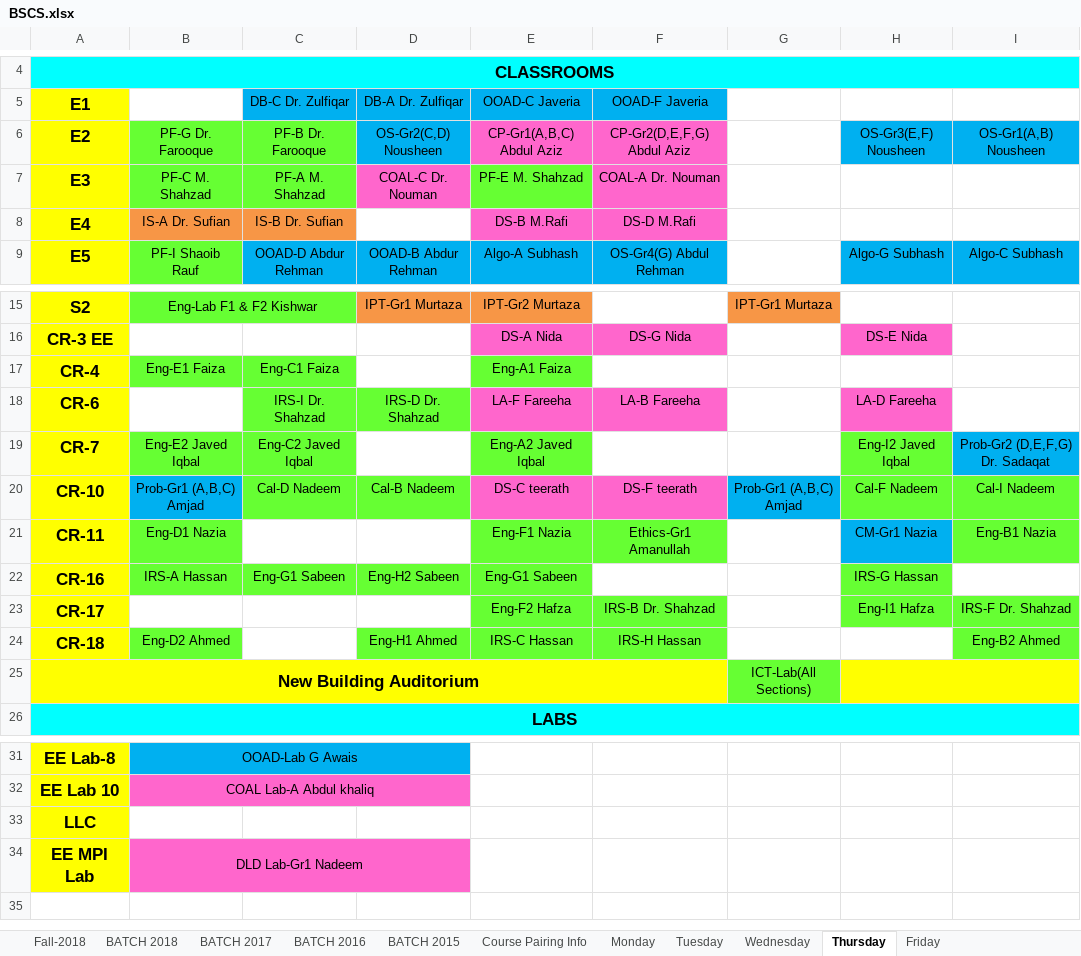
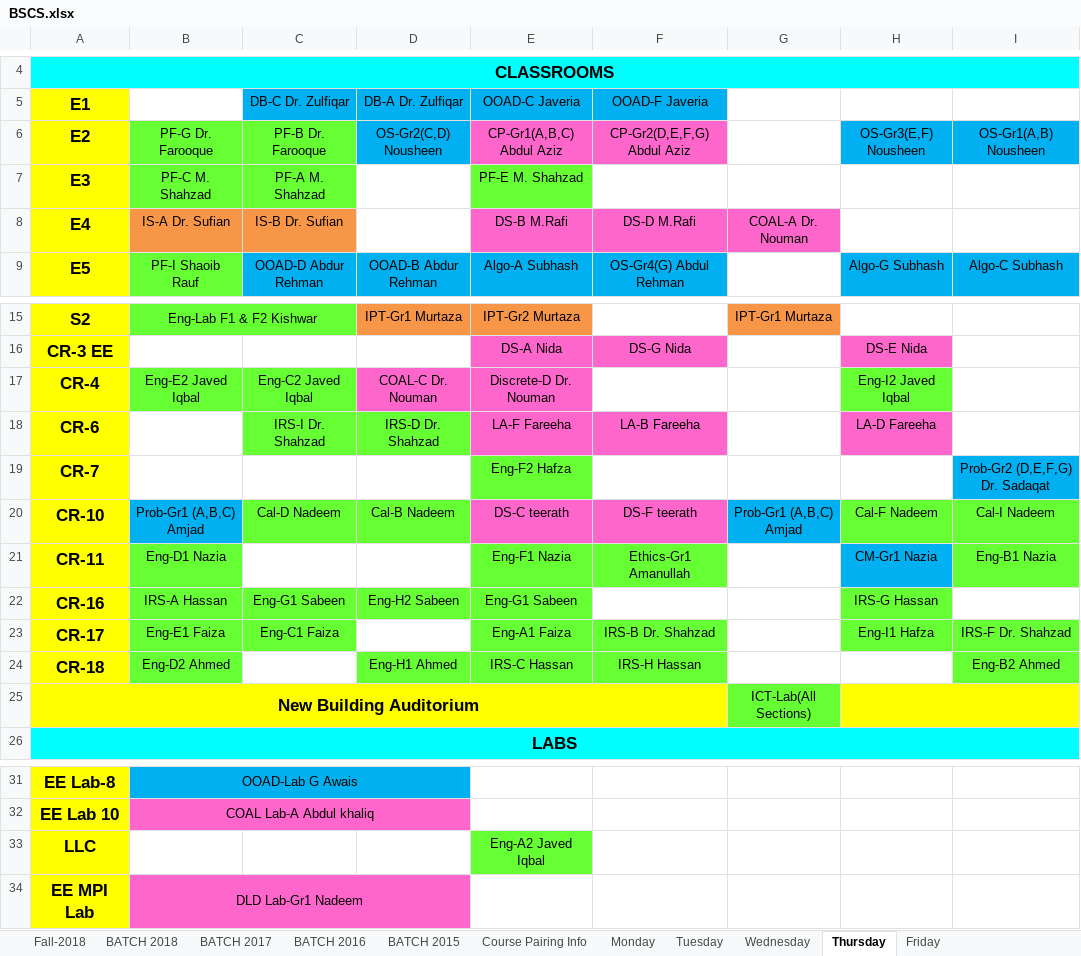
Before and after one commit to saadismail/timetable, an Excel workbook: include/BSCS.xlsx, sheet Thursday, drawn as a sheet; only a part is shown, gaps mark what is left out; values as stored, in another font and other column widths than the file's, no borders; the diff names each change by its address in the sheet, - before the commit and + after, or states it on an @@ line.

```diff
--- a/include/BSCS.xlsx (sheet Thursday)
+++ b/include/BSCS.xlsx (sheet Thursday)
-D7: COAL-C Dr. Nouman
+D7: (empty)
-D7 fill: #FF66CC
+D7 fill: none
-F7: COAL-A Dr. Nouman
+F7: (empty)
-F7 fill: #FF66CC
+F7 fill: none
-G8: (empty)
+G8: COAL-A Dr. Nouman
-G8 fill: none
+G8 fill: #FF66CC
-B17: Eng-E1 Faiza
+B17: Eng-E2 Javed Iqbal
-C17: Eng-C1 Faiza
+C17: Eng-C2 Javed Iqbal
-D17: (empty)
+D17: COAL-C Dr. Nouman
-D17 fill: none
+D17 fill: #FF66CC
-E17: Eng-A1 Faiza
+E17: Discrete-D Dr. Nouman
-E17 fill: #66FF33
+E17 fill: #FF66CC
-H17: (empty)
+H17: Eng-I2 Javed Iqbal
-H17 fill: none
+H17 fill: #66FF33
-B19: Eng-E2 Javed Iqbal
+B19: (empty)
-B19:C19 fill: #66FF33
+B19:C19 fill: none
-C19: Eng-C2 Javed Iqbal
+C19: (empty)
-E19: Eng-A2 Javed Iqbal
+E19: Eng-F2 Hafza
-H19: Eng-I2 Javed Iqbal
+H19: (empty)
-H19 fill: #66FF33
+H19 fill: none
-B23: (empty)
+B23: Eng-E1 Faiza
-B23:C23 fill: none
+B23:C23 fill: #66FF33
-C23: (empty)
+C23: Eng-C1 Faiza
-E23: Eng-F2 Hafza
+E23: Eng-A1 Faiza
-E33: (empty)
+E33: Eng-A2 Javed Iqbal
-E33 fill: none
+E33 fill: #66FF33
```
Also changed, not shown: sheet Tuesday, sheet Monday, sheet Fall-2018, sheet Friday, include/BSCS-modified.xlsx, 2 other files.
